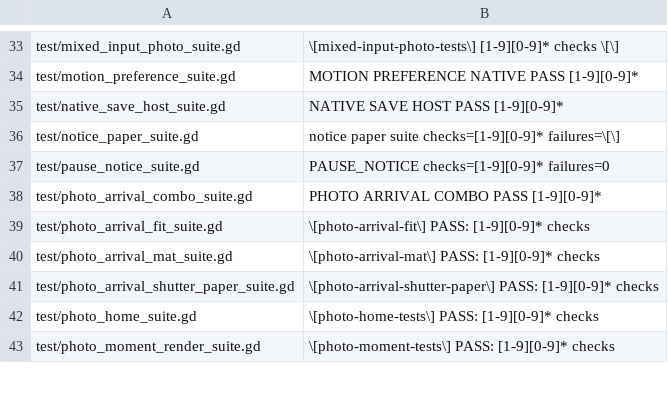
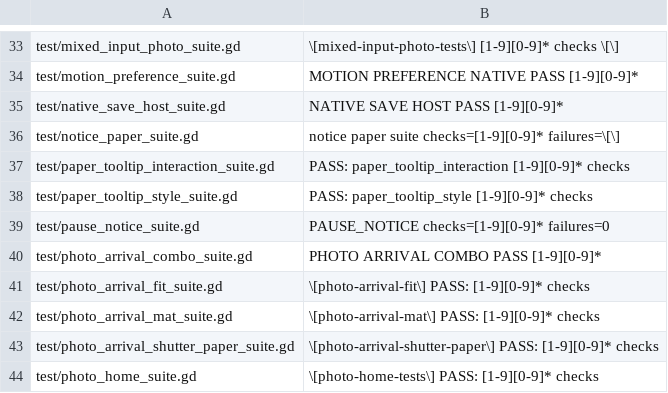
Before and after one commit to narutojzm1-dot/youjia, a TSV file: tools/lib/godot_suite_completions.tsv, drawn as a sheet; only a part is shown, gaps mark what is left out; the shorter side is filled out with more unchanged rows.

```diff
--- a/tools/lib/godot_suite_completions.tsv
+++ b/tools/lib/godot_suite_completions.tsv
@@ -36,2 +36,4 @@ test/native_save_host_suite.gd	NATIVE SAVE HOST PASS [1-9][0-9]*
 test/notice_paper_suite.gd	notice paper suite checks=[1-9][0-9]* failures=\[\]
+test/paper_tooltip_interaction_suite.gd	PASS: paper_tooltip_interaction [1-9][0-9]* checks
+test/paper_tooltip_style_suite.gd	PASS: paper_tooltip_style [1-9][0-9]* checks
 test/pause_notice_suite.gd	PAUSE_NOTICE checks=[1-9][0-9]* failures=0
```
Also changed, not shown: 14 other files.
